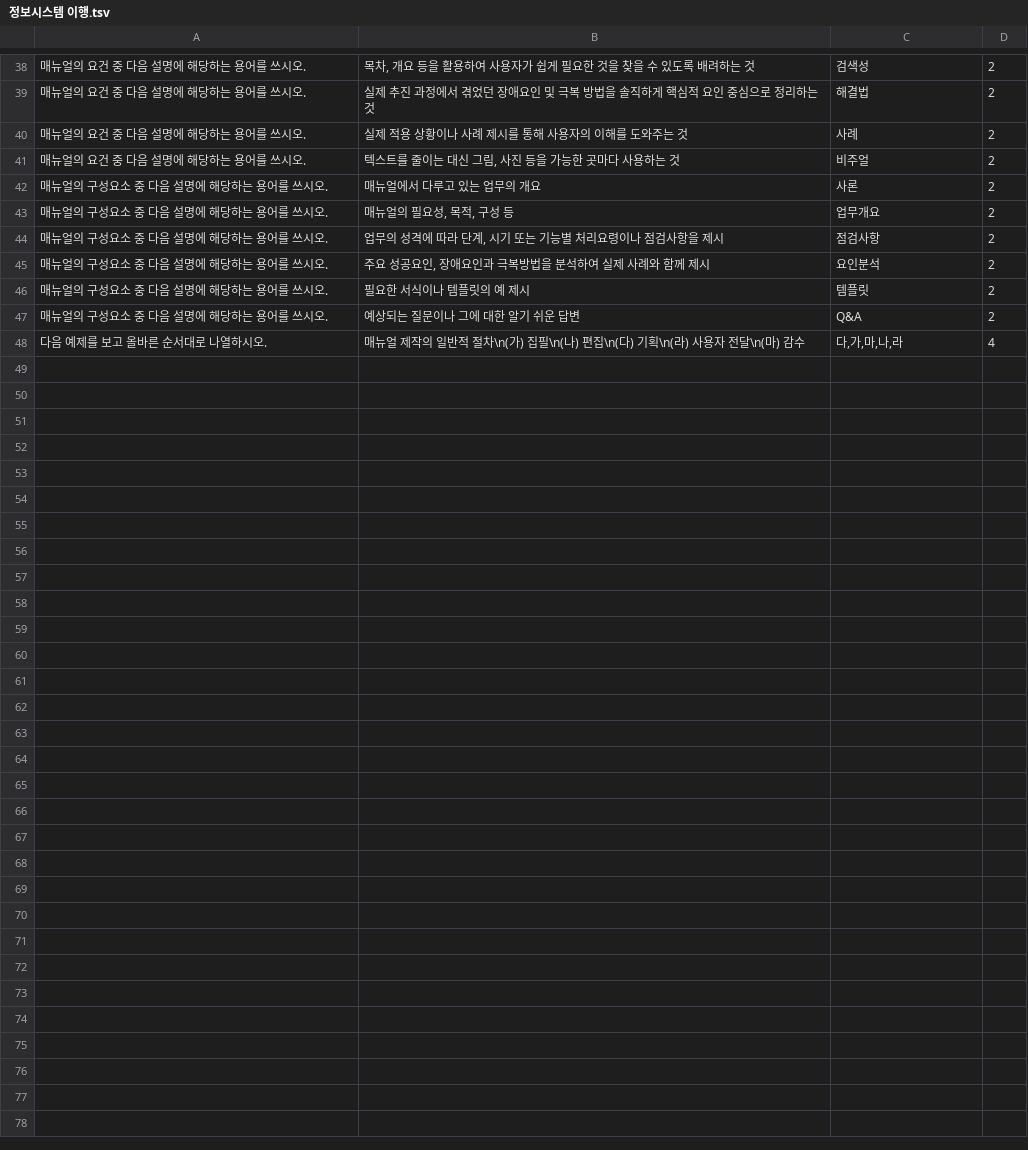
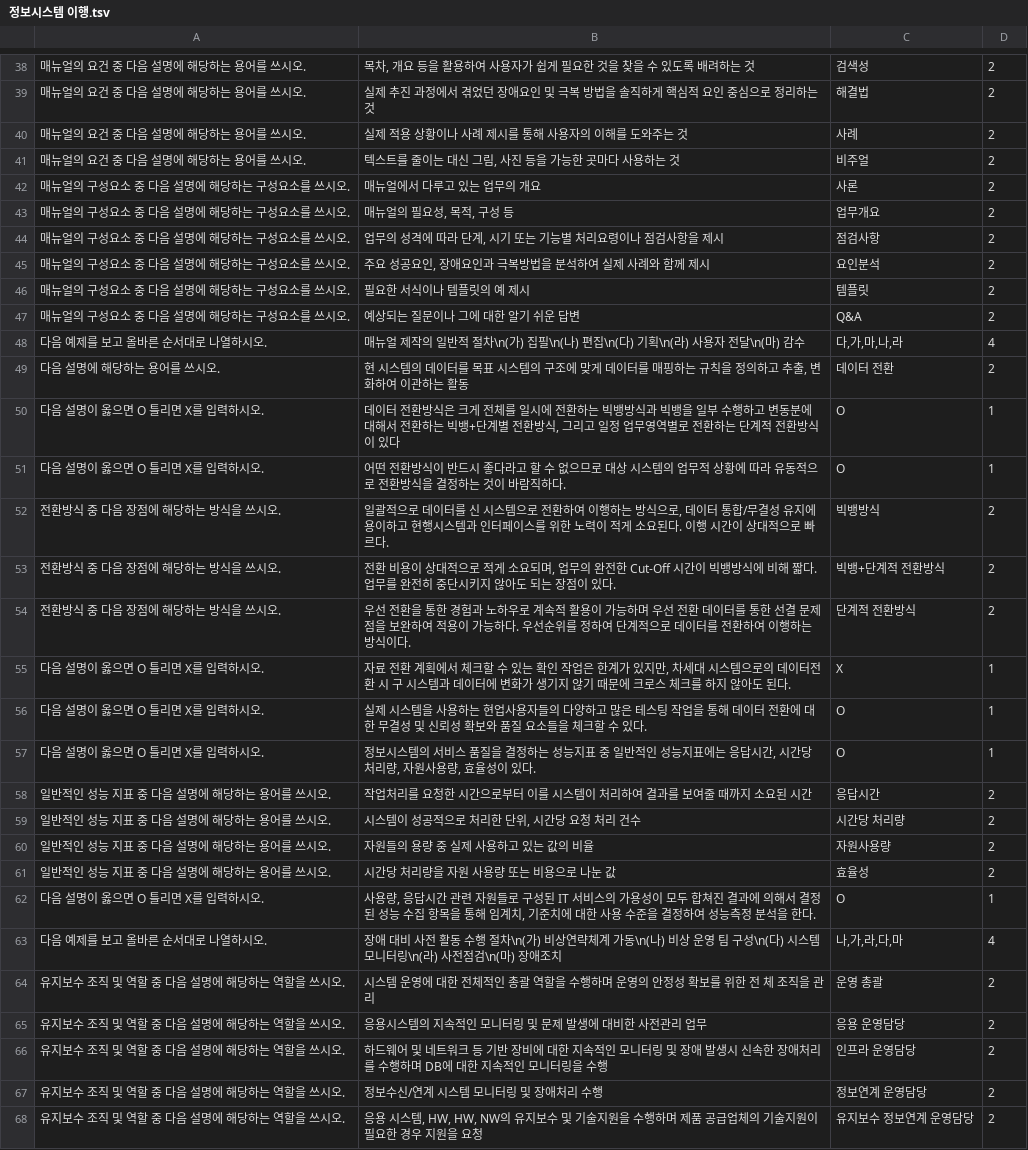
Before and after one commit to HibernationIT/cbtInWeb, a TSV file: static/data/SW개발 L5/정보시스템 이행.tsv, drawn as a sheet; only a part is shown, gaps mark what is left out.

Commit message:
ENH: 문제 추가

```diff
--- a/static/data/SW개발 L5/정보시스템 이행.tsv
+++ b/static/data/SW개발 L5/정보시스템 이행.tsv
@@ -41,8 +41,28 @@
 매뉴얼의 요건 중 다음 설명에 해당하는 용어를 쓰시오.	텍스트를 줄이는 대신 그림, 사진 등을 가능한 곳마다 사용하는 것	비주얼	2
-매뉴얼의 구성요소 중 다음 설명에 해당하는 용어를 쓰시오.	매뉴얼에서 다루고 있는 업무의 개요	사론	2
-매뉴얼의 구성요소 중 다음 설명에 해당하는 용어를 쓰시오.	매뉴얼의 필요성, 목적, 구성 등	업무개요	2
-매뉴얼의 구성요소 중 다음 설명에 해당하는 용어를 쓰시오.	업무의 성격에 따라 단계, 시기 또는 기능별 처리요령이나 점검사항을 제시	점검사항	2
-매뉴얼의 구성요소 중 다음 설명에 해당하는 용어를 쓰시오.	주요 성공요인, 장애요인과 극복방법을 분석하여 실제 사례와 함께 제시	요인분석	2
-매뉴얼의 구성요소 중 다음 설명에 해당하는 용어를 쓰시오.	필요한 서식이나 템플릿의 예 제시	템플릿	2
-매뉴얼의 구성요소 중 다음 설명에 해당하는 용어를 쓰시오.	예상되는 질문이나 그에 대한 알기 쉬운 답변	Q&A	2
+매뉴얼의 구성요소 중 다음 설명에 해당하는 구성요소를 쓰시오.	매뉴얼에서 다루고 있는 업무의 개요	사론	2
+매뉴얼의 구성요소 중 다음 설명에 해당하는 구성요소를 쓰시오.	매뉴얼의 필요성, 목적, 구성 등	업무개요	2
+매뉴얼의 구성요소 중 다음 설명에 해당하는 구성요소를 쓰시오.	업무의 성격에 따라 단계, 시기 또는 기능별 처리요령이나 점검사항을 제시	점검사항	2
+매뉴얼의 구성요소 중 다음 설명에 해당하는 구성요소를 쓰시오.	주요 성공요인, 장애요인과 극복방법을 분석하여 실제 사례와 함께 제시	요인분석	2
+매뉴얼의 구성요소 중 다음 설명에 해당하는 구성요소를 쓰시오.	필요한 서식이나 템플릿의 예 제시	템플릿	2
+매뉴얼의 구성요소 중 다음 설명에 해당하는 구성요소를 쓰시오.	예상되는 질문이나 그에 대한 알기 쉬운 답변	Q&A	2
 다음 예제를 보고 올바른 순서대로 나열하시오.	매뉴얼 제작의 일반적 절차\n(가) 집필\n(나) 편집\n(다) 기획\n(라) 사용자 전달\n(마) 감수	다,가,마,나,라	4
+다음 설명에 해당하는 용어를 쓰시오.	현 시스템의 데이터를 목표 시스템의 구조에 맞게 데이터를 매핑하는 규칙을 정의하고 추출, 변화하여 이관하는 활동	데이터 전환	2
+다음 설명이 옳으면 O 틀리면 X를 입력하시오.	데이터 전환방식은 크게 전체를 일시에 전환하는 빅뱅방식과 빅뱅을 일부 수행하고 변동분에 대해서 전환하는 빅뱅+단계별 전환방식, 그리고 일정 업무영역별로 전환하는 단계적 전환방식이 있다	O	1
+다음 설명이 옳으면 O 틀리면 X를 입력하시오.	어떤 전환방식이 반드시 좋다라고 할 수 없으므로 대상 시스템의 업무적 상황에 따라 유동적으로 전환방식을 결정하는 것이 바람직하다.	O	1
+전환방식 중 다음 장점에 해당하는 방식을 쓰시오.	일괄적으로 데이터를 신 시스템으로 전환하여 이행하는 방식으로, 데이터 통합/무결성 유지에 용이하고 현행시스템과 인터페이스를 위한 노력이 적게 소요된다. 이행 시간이 상대적으로 빠르다.	빅뱅방식	2
+전환방식 중 다음 장점에 해당하는 방식을 쓰시오.	전환 비용이 상대적으로 적게 소요되며, 업무의 완전한 Cut-Off 시간이 빅뱅방식에 비해 짧다. 업무를 완전히 중단시키지 않아도 되는 장점이 있다.	빅뱅+단계적 전환방식	2
+전환방식 중 다음 장점에 해당하는 방식을 쓰시오.	우선 전환을 통한 경험과 노하우로 계속적 활용이 가능하며 우선 전환 데이터를 통한 선결 문제점을 보완하여 적용이 가능하다. 우선순위를 정하여 단계적으로 데이터를 전환하여 이행하는 방식이다.	단계적 전환방식	2
+다음 설명이 옳으면 O 틀리면 X를 입력하시오.	자료 전환 계획에서 체크할 수 있는 확인 작업은 한계가 있지만, 차세대 시스템으로의 데이터전환 시 구 시스템과 데이터에 변화가 생기지 않기 때문에 크로스 체크를 하지 않아도 된다.	X	1
+다음 설명이 옳으면 O 틀리면 X를 입력하시오.	실제 시스템을 사용하는 현업사용자들의 다양하고 많은 테스팅 작업을 통해 데이터 전환에 대한 무결성 및 신뢰성 확보와 품질 요소들을 체크할 수 있다.	O	1
+다음 설명이 옳으면 O 틀리면 X를 입력하시오.	정보시스템의 서비스 품질을 결정하는 성능지표 중 일반적인 성능지표에는 응답시간, 시간당 처리량, 자원사용량, 효율성이 있다.	O	1
+일반적인 성능 지표 중 다음 설명에 해당하는 용어를 쓰시오.	작업처리를 요청한 시간으로부터 이를 시스템이 처리하여 결과를 보여줄 때까지 소요된 시간	응답시간	2
+일반적인 성능 지표 중 다음 설명에 해당하는 용어를 쓰시오.	시스템이 성공적으로 처리한 단위, 시간당 요청 처리 건수	시간당 처리량	2
+일반적인 성능 지표 중 다음 설명에 해당하는 용어를 쓰시오.	자원들의 용량 중 실제 사용하고 있는 값의 비율	자원사용량	2
+일반적인 성능 지표 중 다음 설명에 해당하는 용어를 쓰시오.	시간당 처리량을 자원 사용량 또는 비용으로 나눈 값	효율성	2
+다음 설명이 옳으면 O 틀리면 X를 입력하시오.	사용량, 응답시간 관련 자원들로 구성된 IT 서비스의 가용성이 모두 합쳐진 결과에 의해서 결정된 성능 수집 항목을 통해 임계치, 기준치에 대한 사용 수준을 결정하여 성능측정 분석을 한다.	O	1
+다음 예제를 보고 올바른 순서대로 나열하시오.	장애 대비 사전 활동 수행 절차\n(가) 비상연략체계 가동\n(나) 비상 운영 팀 구성\n(다) 시스템 모니터링\n(라) 사전점검\n(마) 장애조치	나,가,라,다,마	4
+유지보수 조직 및 역할 중 다음 설명에 해당하는 역할을 쓰시오.	시스템 운영에 대한 전체적인 총괄 역할을 수행하며 운영의 안정성 확보를 위한 전 체 조직을 관리	운영 총괄	2
+유지보수 조직 및 역할 중 다음 설명에 해당하는 역할을 쓰시오.	응용시스템의 지속적인 모니터링 및 문제 발생에 대비한 사전관리 업무	응용 운영담당	2
+유지보수 조직 및 역할 중 다음 설명에 해당하는 역할을 쓰시오.	하드웨어 및 네트워크 등 기반 장비에 대한 지속적인 모니터링 및 장애 발생시 신속한 장애처리를 수행하며 DB에 대한 지속적인 모니터링을 수행	인프라 운영담당	2
+유지보수 조직 및 역할 중 다음 설명에 해당하는 역할을 쓰시오.	정보수신/연계 시스템 모니터링 및 장애처리 수행	정보연계 운영담당	2
+유지보수 조직 및 역할 중 다음 설명에 해당하는 역할을 쓰시오.	응용 시스템, HW, HW, NW의 유지보수 및 기술지원을 수행하며 제품 공급업체의 기술지원이 필요한 경우 지원을 요청	유지보수 정보연계 운영담당	2
```
